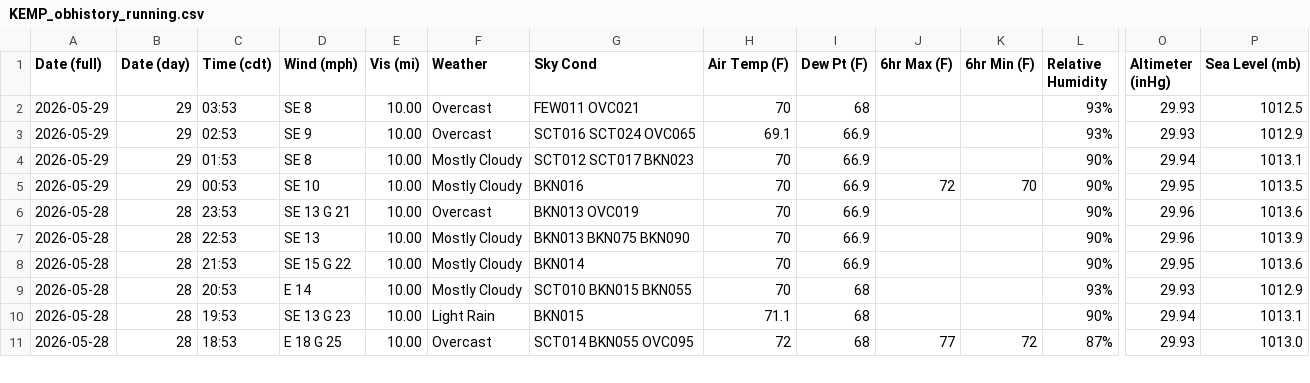
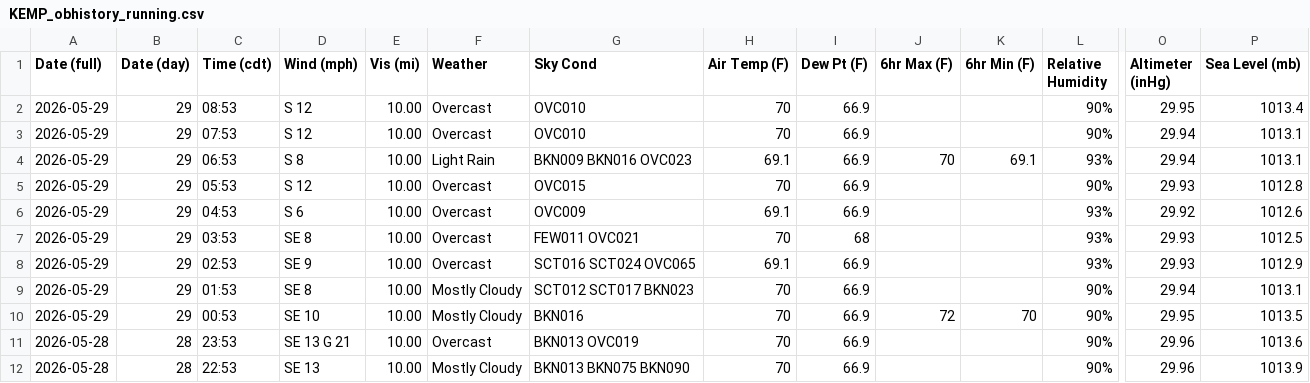
Before and after one commit to oldagency/unbound-rainfall, a CSV file: KEMP_obhistory_running.csv, drawn as a sheet; only a part is shown, gaps mark what is left out; the shorter side is filled out with more unchanged rows; rows hold the shown columns only; the diff names each change by its address in the sheet, - before the commit and + after, or states it on an @@ line.

```diff
--- a/KEMP_obhistory_running.csv
+++ b/KEMP_obhistory_running.csv
+row 2: 2026-05-29 | 29 | 08:53 | S 12 | 10.00 | Overcast | OVC010 | 70 | 66.9 |  |  | 90% | 29.95 | 1013.4
+row 3: 2026-05-29 | 29 | 07:53 | S 12 | 10.00 | Overcast | OVC010 | 70 | 66.9 |  |  | 90% | 29.94 | 1013.1
+row 4: 2026-05-29 | 29 | 06:53 | S 8 | 10.00 | Light Rain | BKN009 BKN016 OVC023 | 69.1 | 66.9 | 70 | 69.1 | 93% | 29.94 | 1013.1
+row 5: 2026-05-29 | 29 | 05:53 | S 12 | 10.00 | Overcast | OVC015 | 70 | 66.9 |  |  | 90% | 29.93 | 1012.8
+row 6: 2026-05-29 | 29 | 04:53 | S 6 | 10.00 | Overcast | OVC009 | 69.1 | 66.9 |  |  | 93% | 29.92 | 1012.6
```
Also changed, not shown: 1 other file.
